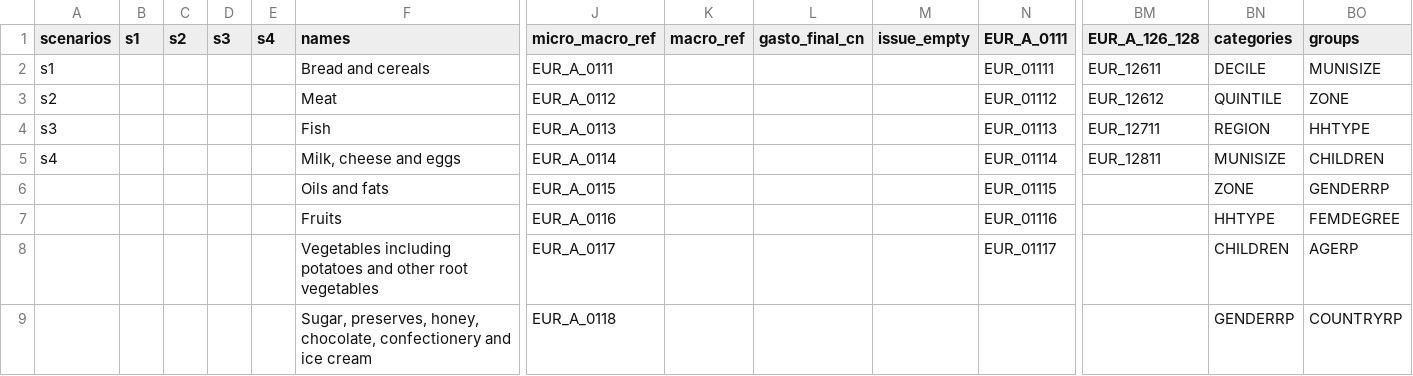
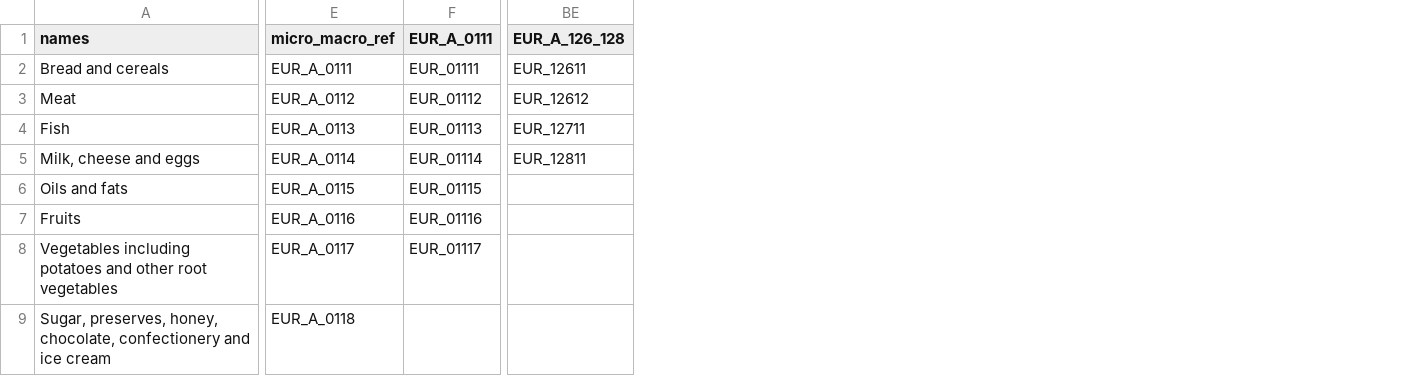
Before and after one commit to bc3LC/medusa, a CSV file: inst/extdata/lists.csv, drawn as a sheet; only a part is shown, gaps mark what is left out; the diff names each change by its address in the sheet, - before the commit and + after, or states it on an @@ line.

Commit message:
update lists and build

```diff
--- a/inst/extdata/lists.csv
+++ b/inst/extdata/lists.csv
-column A (scenarios), rows 2-5: s1 | s2 | s3 | s4
-column B (s1), empty
-column C (s2), empty
-column D (s3), empty
-column E (s4), empty
-column K (macro_ref), empty
-column L (gasto_final_cn), empty
-column M (issue_empty), empty
-column BN (categories), rows 2-9: DECILE | QUINTILE | REGION | MUNISIZE | ZONE | HHTYPE | CHILDREN | GENDERRP
-column BO (groups), rows 2-9: MUNISIZE | ZONE | HHTYPE | CHILDREN | GENDERRP | FEMDEGREE | AGERP | COUNTRYRP
```
Also changed, not shown: 4 other files.
